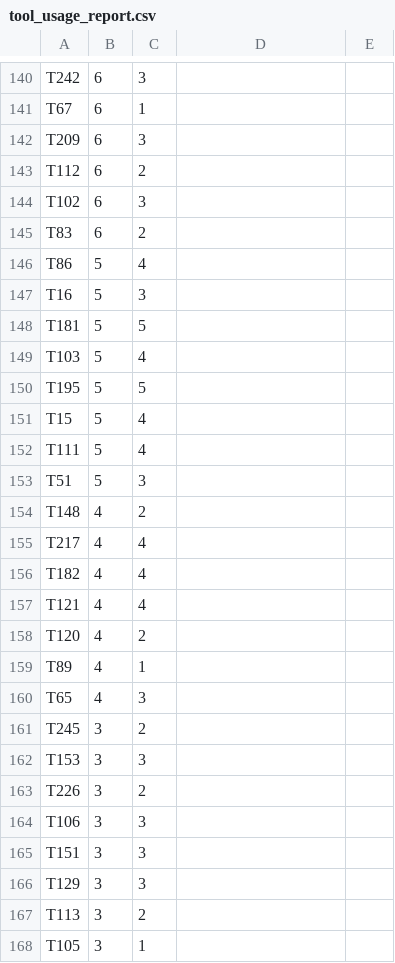
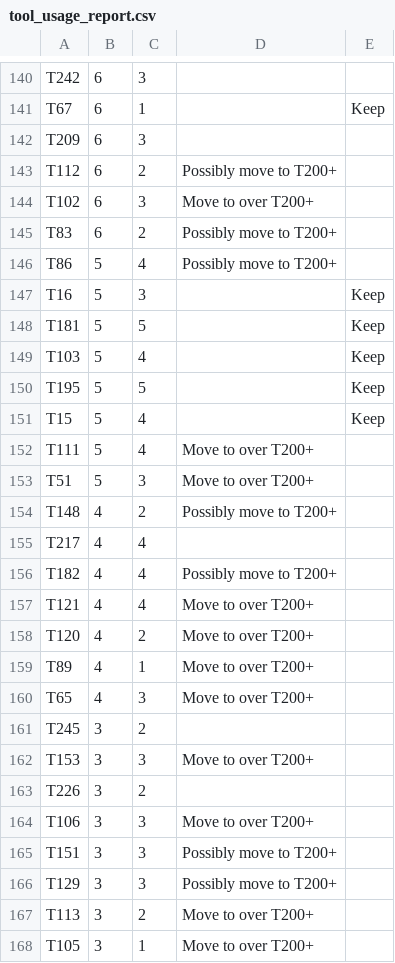
Before and after one commit to pi-ben/tool-counter, a CSV file: tool_usage_report.csv, drawn as a sheet; only a part is shown, gaps mark what is left out; the diff covers the shown part only.

```diff
--- a/tool_usage_report.csv
+++ b/tool_usage_report.csv
@@ -141 +141 @@ T242,6,3,
-T67,6,1,
+T67,6,1,,Keep
@@ -143,12 +143,12 @@ T209,6,3,
-T112,6,2,
-T102,6,3,
-T83,6,2,
-T86,5,4,
-T16,5,3,
-T181,5,5,
-T103,5,4,
-T195,5,5,
-T15,5,4,
-T111,5,4,
-T51,5,3,
-T148,4,2,
+T112,6,2,Possibly move to T200+,
+T102,6,3,Move to over T200+,
+T83,6,2,Possibly move to T200+,
+T86,5,4,Possibly move to T200+,
+T16,5,3,,Keep
+T181,5,5,,Keep
+T103,5,4,,Keep
+T195,5,5,,Keep
+T15,5,4,,Keep
+T111,5,4,Move to over T200+,
+T51,5,3,Move to over T200+,
+T148,4,2,Possibly move to T200+,
@@ -156,5 +156,5 @@ T217,4,4,
-T182,4,4,
-T121,4,4,
-T120,4,2,
-T89,4,1,
-T65,4,3,
+T182,4,4,Possibly move to T200+,
+T121,4,4,Move to over T200+,
+T120,4,2,Move to over T200+,
+T89,4,1,Move to over T200+,
+T65,4,3,Move to over T200+,
@@ -162 +162 @@ T245,3,2,
-T153,3,3,
+T153,3,3,Move to over T200+,
@@ -164,5 +164,5 @@ T226,3,2,
-T106,3,3,
-T151,3,3,
-T129,3,3,
-T113,3,2,
-T105,3,1,
+T106,3,3,Move to over T200+,
+T151,3,3,Possibly move to T200+,
+T129,3,3,Possibly move to T200+,
+T113,3,2,Move to over T200+,
+T105,3,1,Move to over T200+,
```
Also changed, not shown: 21 added rows and 71 edited cells elsewhere in this file, 1 other file.
